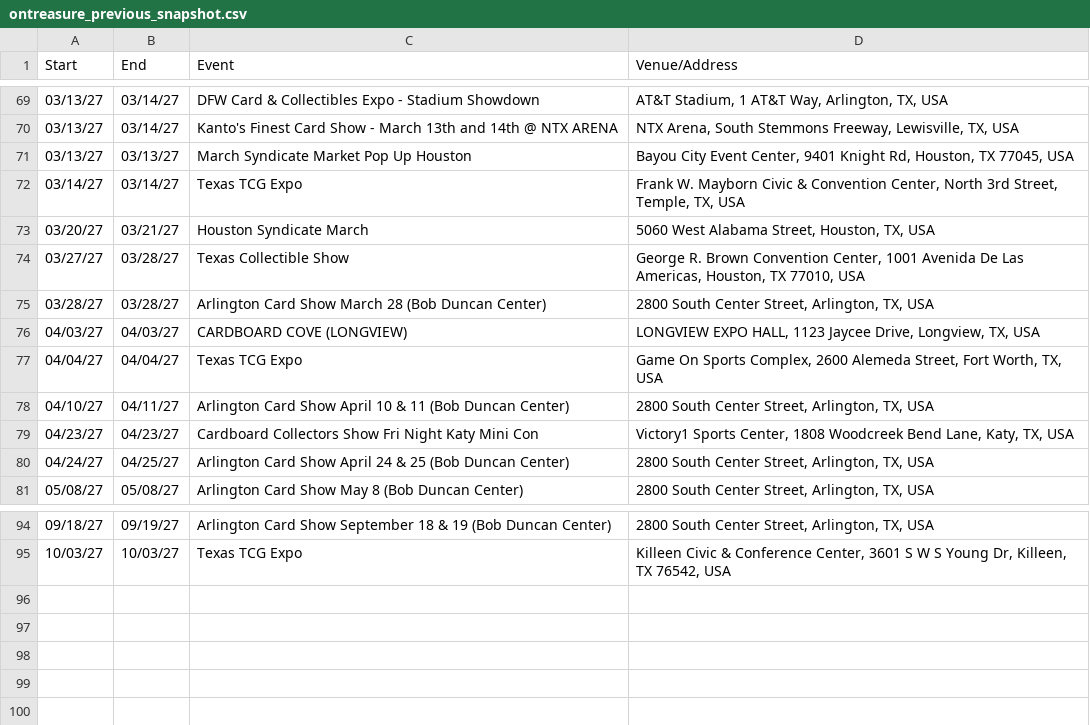
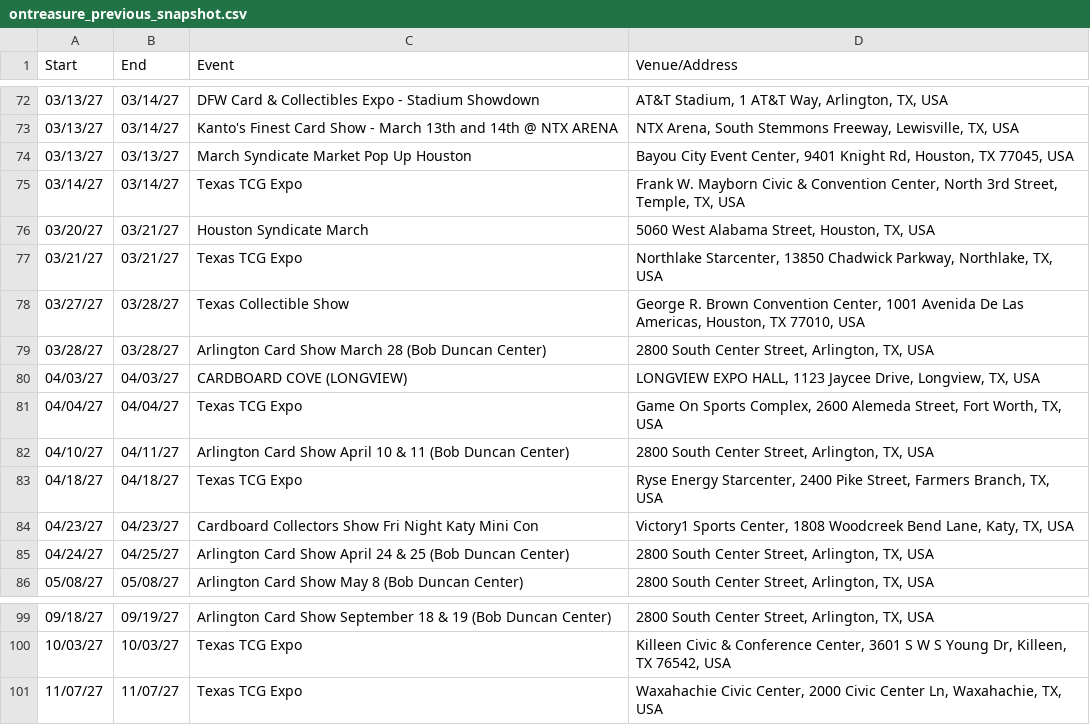
Before and after one commit to texasshowlocator/Texas-Show-Locator, a CSV file: data/ontreasure_previous_snapshot.csv, drawn as a sheet; only a part is shown, gaps mark what is left out; the diff covers the shown part only; the diff names each change by its address in the sheet, - before the commit and + after, or states it on an @@ line.

```diff
--- a/data/ontreasure_previous_snapshot.csv
+++ b/data/ontreasure_previous_snapshot.csv
+row 77: 03/21/27 | 03/21/27 | Texas TCG Expo | Northlake Starcenter, 13850 Chadwick Parkway, Northlake, TX, USA
+row 83: 04/18/27 | 04/18/27 | Texas TCG Expo | Ryse Energy Starcenter, 2400 Pike Street, Farmers Branch, TX, USA
+row 101: 11/07/27 | 11/07/27 | Texas TCG Expo | Waxahachie Civic Center, 2000 Civic Center Ln, Waxahachie, TX, USA
```
Also changed, not shown: 4 added rows, 1 removed row and 1 edited cell elsewhere in this file.
